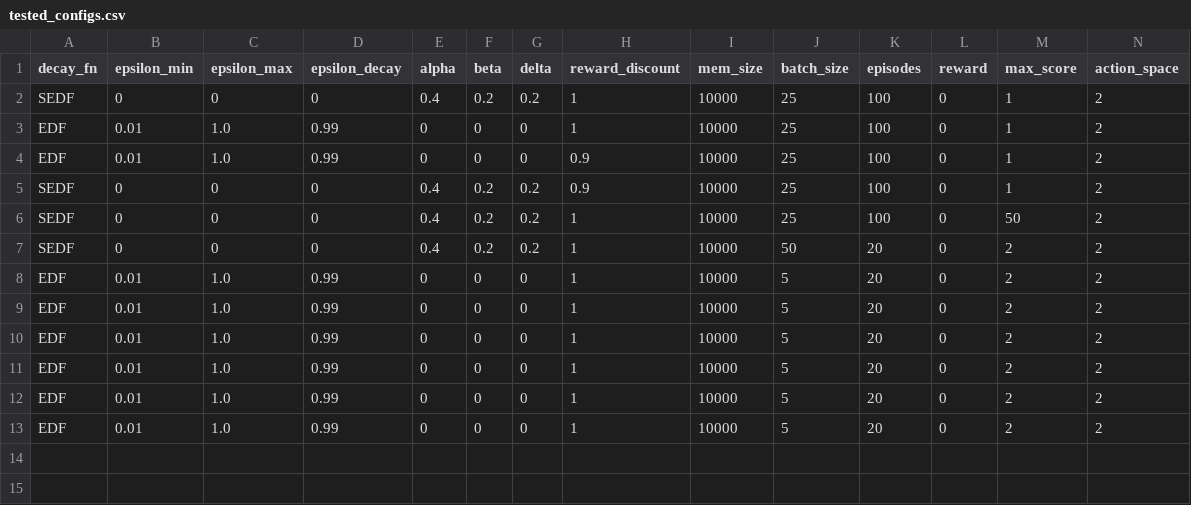
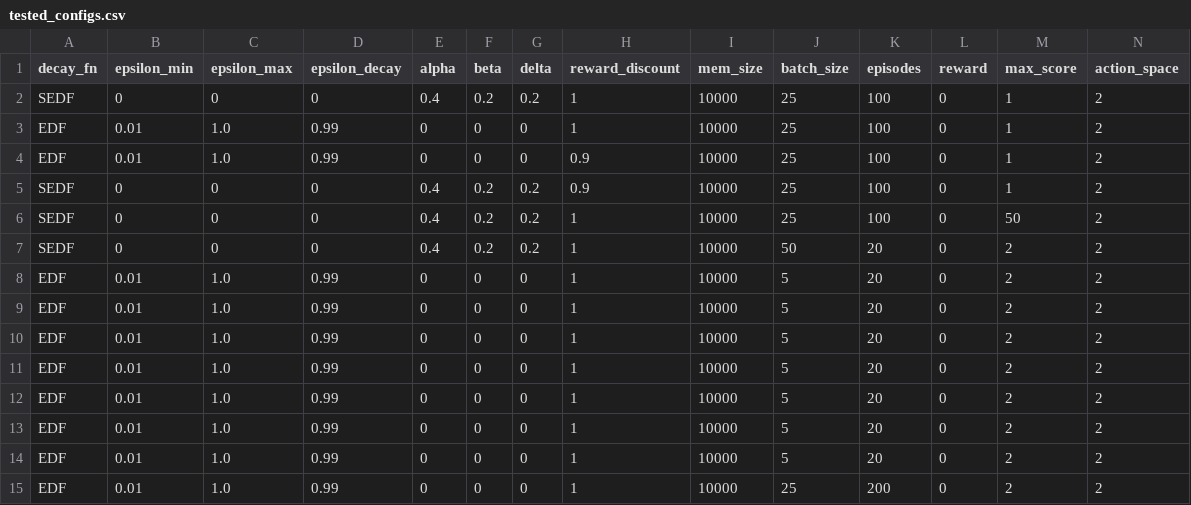
Before and after one commit to v3rm1/rl_cartpole, a CSV file: PER_test_simple/tested_configs.csv, drawn as a sheet; only a part is shown; rows hold the shown columns only; the diff names each change by its address in the sheet, - before the commit and + after, or states it on an @@ line.

```diff
--- a/PER_test_simple/tested_configs.csv
+++ b/PER_test_simple/tested_configs.csv
+row 14: EDF | 0.01 | 1.0 | 0.99 | 0 | 0 | 0 | 1 | 10000 | 5 | 20 | 0 | 2 | 2
+row 15: EDF | 0.01 | 1.0 | 0.99 | 0 | 0 | 0 | 1 | 10000 | 25 | 200 | 0 | 2 | 2
```
Also changed, not shown: 22 other files.
